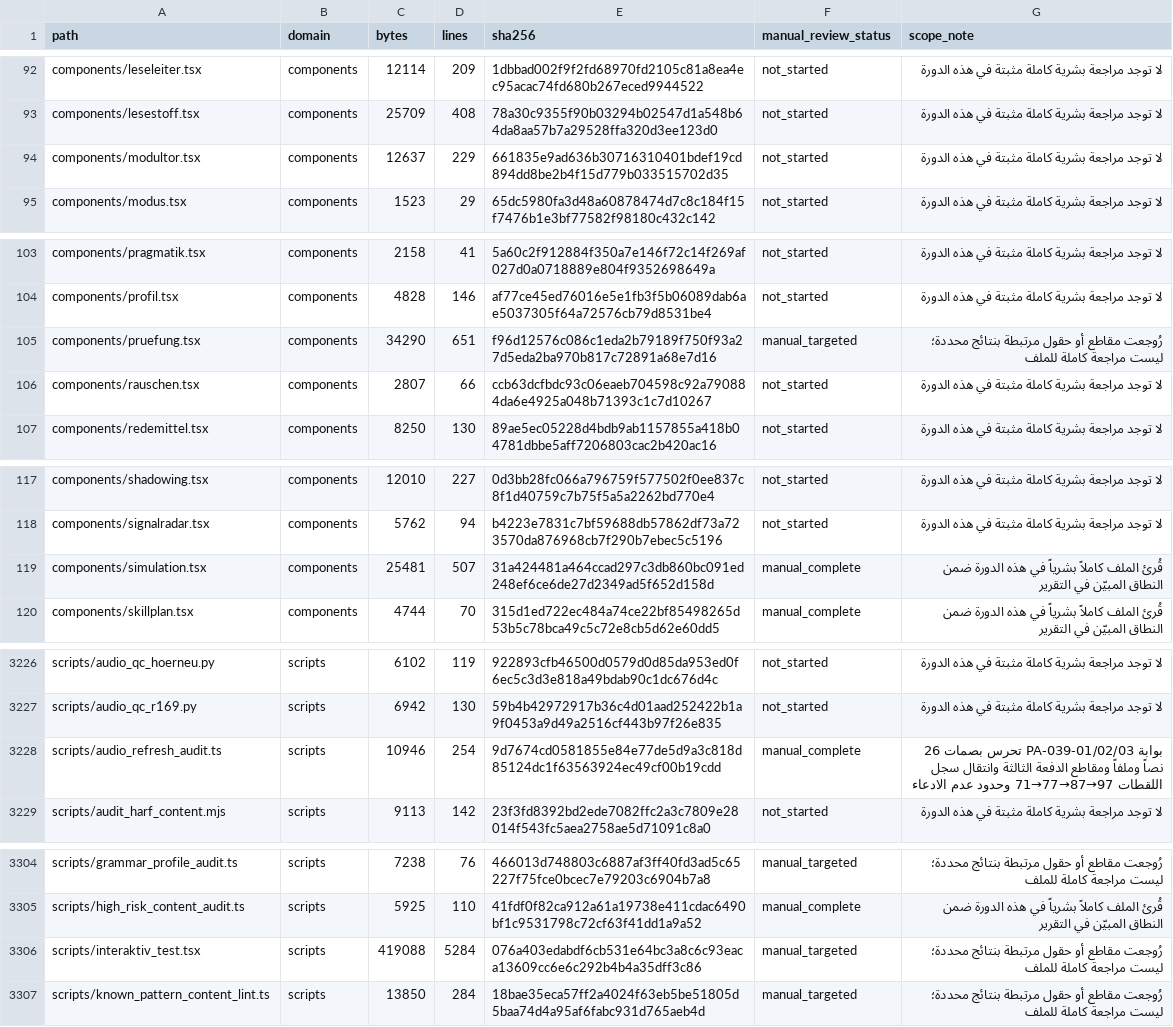
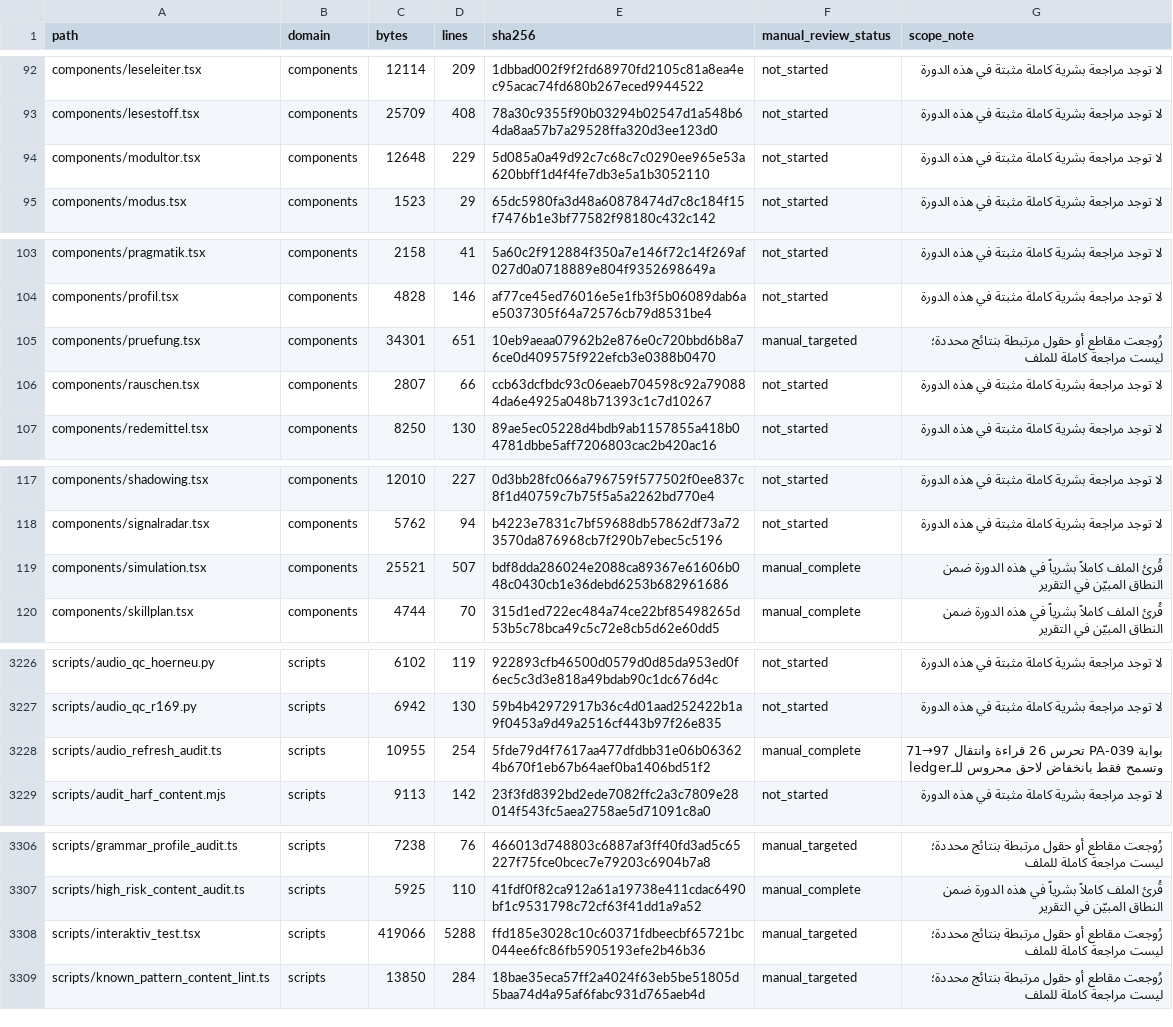
Before and after one commit to naderba69/wegb2, a CSV file: docs/PEDAGOGICAL_AUDIT_FILE_INVENTORY_2026-11-04.csv, drawn as a sheet; only a part is shown, gaps mark what is left out; the diff covers the shown part only.

```diff
--- a/docs/PEDAGOGICAL_AUDIT_FILE_INVENTORY_2026-11-04.csv
+++ b/docs/PEDAGOGICAL_AUDIT_FILE_INVENTORY_2026-11-04.csv
@@ -93,3 +93,3 @@ components/leseleiter.tsx,components,12114,209,1dbbad002f9f2fd68970fd2105c81a8ea
 components/lesestoff.tsx,components,25709,408,78a30c9355f90b03294b02547d1a548b64da8aa57b7a29528ffa320d3ee123d0,not_started,لا توجد مراجعة بشرية كاملة مثبتة في هذه الدورة
-components/modultor.tsx,components,12637,229,661835e9ad636b30716310401bdef19cd894dd8be2b4f15d779b033515702d35,not_started,لا توجد مراجعة بشرية كاملة مثبتة في هذه الدورة
+components/modultor.tsx,components,12648,229,5d085a0a49d92c7c68c7c0290ee965e53a620bbff1d4f4fe7db3e5a1b3052110,not_started,لا توجد مراجعة بشرية كاملة مثبتة في هذه الدورة
 components/modus.tsx,components,1523,29,65dc5980fa3d48a60878474d7c8c184f15f7476b1e3bf77582f98180c432c142,not_started,لا توجد مراجعة بشرية كاملة مثبتة في هذه الدورة
@@ -104,3 +104,3 @@ components/pragmatik.tsx,components,2158,41,5a60c2f912884f350a7e146f72c14f269af0
 components/profil.tsx,components,4828,146,af77ce45ed76016e5e1fb3f5b06089dab6ae5037305f64a72576cb79d8531be4,not_started,لا توجد مراجعة بشرية كاملة مثبتة في هذه الدورة
-components/pruefung.tsx,components,34290,651,f96d12576c086c1eda2b79189f750f93a27d5eda2ba970b817c72891a68e7d16,manual_targeted,رُوجعت مقاطع أو حقول مرتبطة بنتائج محددة؛ ليست مراجعة كاملة للملف
+components/pruefung.tsx,components,34301,651,10eb9aeaa07962b2e876e0c720bbd6b8a76ce0d409575f922efcb3e0388b0470,manual_targeted,رُوجعت مقاطع أو حقول مرتبطة بنتائج محددة؛ ليست مراجعة كاملة للملف
 components/rauschen.tsx,components,2807,66,ccb63dcfbdc93c06eaeb704598c92a790884da6e4925a048b71393c1c7d10267,not_started,لا توجد مراجعة بشرية كاملة مثبتة في هذه الدورة
@@ -118,3 +118,3 @@ components/shadowing.tsx,components,12010,227,0d3bb28fc066a796759f577502f0ee837c
 components/signalradar.tsx,components,5762,94,b4223e7831c7bf59688db57862df73a723570da876968cb7f290b7ebec5c5196,not_started,لا توجد مراجعة بشرية كاملة مثبتة في هذه الدورة
-components/simulation.tsx,components,25481,507,31a424481a464ccad297c3db860bc091ed248ef6ce6de27d2349ad5f652d158d,manual_complete,قُرئ الملف كاملاً بشرياً في هذه الدورة ضمن النطاق المبيّن في التقرير
+components/simulation.tsx,components,25521,507,bdf8dda286024e2088ca89367e61606b048c0430cb1e36debd6253b682961686,manual_complete,قُرئ الملف كاملاً بشرياً في هذه الدورة ضمن النطاق المبيّن في التقرير
 components/skillplan.tsx,components,4744,70,315d1ed722ec484a74ce22bf85498265d53b5c78bca49c5c72e8cb5d62e60dd5,manual_complete,قُرئ الملف كاملاً بشرياً في هذه الدورة ضمن النطاق المبيّن في التقرير
@@ -3227,3 +3227,3 @@ scripts/audio_qc_hoerneu.py,scripts,6102,119,922893cfb46500d0579d0d85da953ed0f6e
 scripts/audio_qc_r169.py,scripts,6942,130,59b4b42972917b36c4d01aad252422b1a9f0453a9d49a2516cf443b97f26e835,not_started,لا توجد مراجعة بشرية كاملة مثبتة في هذه الدورة
-scripts/audio_refresh_audit.ts,scripts,10946,254,9d7674cd0581855e84e77de5d9a3c818d85124dc1f63563924ec49cf00b19cdd,manual_complete,بوابة PA-039-01/02/03 تحرس بصمات 26 نصاً وملفاً ومقاطع الدفعة الثالثة وانتقال سجل اللقطات 97→87→77→71 وحدود عدم الادعاء
+scripts/audio_refresh_audit.ts,scripts,10955,254,5fde79d4f7617aa477dfdbb31e06b063624b670f1eb67b64aef0ba1406bd51f2,manual_complete,بوابة PA-039 تحرس 26 قراءة وانتقال 97→71 وتسمح فقط بانخفاض لاحق محروس للـledger
 scripts/audit_harf_content.mjs,scripts,9113,142,23f3fd8392bd2ede7082ffc2a3c7809e28014f543fc5aea2758ae5d71091c8a0,not_started,لا توجد مراجعة بشرية كاملة مثبتة في هذه الدورة
@@ -3305,3 +3307,3 @@ scripts/grammar_profile_audit.ts,scripts,7238,76,466013d748803c6887af3ff40fd3ad5
 scripts/high_risk_content_audit.ts,scripts,5925,110,41fdf0f82ca912a61a19738e411cdac6490bf1c9531798c72cf63f41dd1a9a52,manual_complete,قُرئ الملف كاملاً بشرياً في هذه الدورة ضمن النطاق المبيّن في التقرير
-scripts/interaktiv_test.tsx,scripts,419088,5284,076a403edabdf6cb531e64bc3a8c6c93eaca13609cc6e6c292b4b4a35dff3c86,manual_targeted,رُوجعت مقاطع أو حقول مرتبطة بنتائج محددة؛ ليست مراجعة كاملة للملف
+scripts/interaktiv_test.tsx,scripts,419066,5288,ffd185e3028c10c60371fdbeecbf65721bc044ee6fc86fb5905193efe2b46b36,manual_targeted,رُوجعت مقاطع أو حقول مرتبطة بنتائج محددة؛ ليست مراجعة كاملة للملف
 scripts/known_pattern_content_lint.ts,scripts,13850,284,18bae35eca57ff2a4024f63eb5be51805d5baa74d4a95af6fabc931d765aeb4d,manual_targeted,رُوجعت مقاطع أو حقول مرتبطة بنتائج محددة؛ ليست مراجعة كاملة للملف
```
Also changed, not shown: 2 added rows and 50 edited cells elsewhere in this file, 23 other files.
